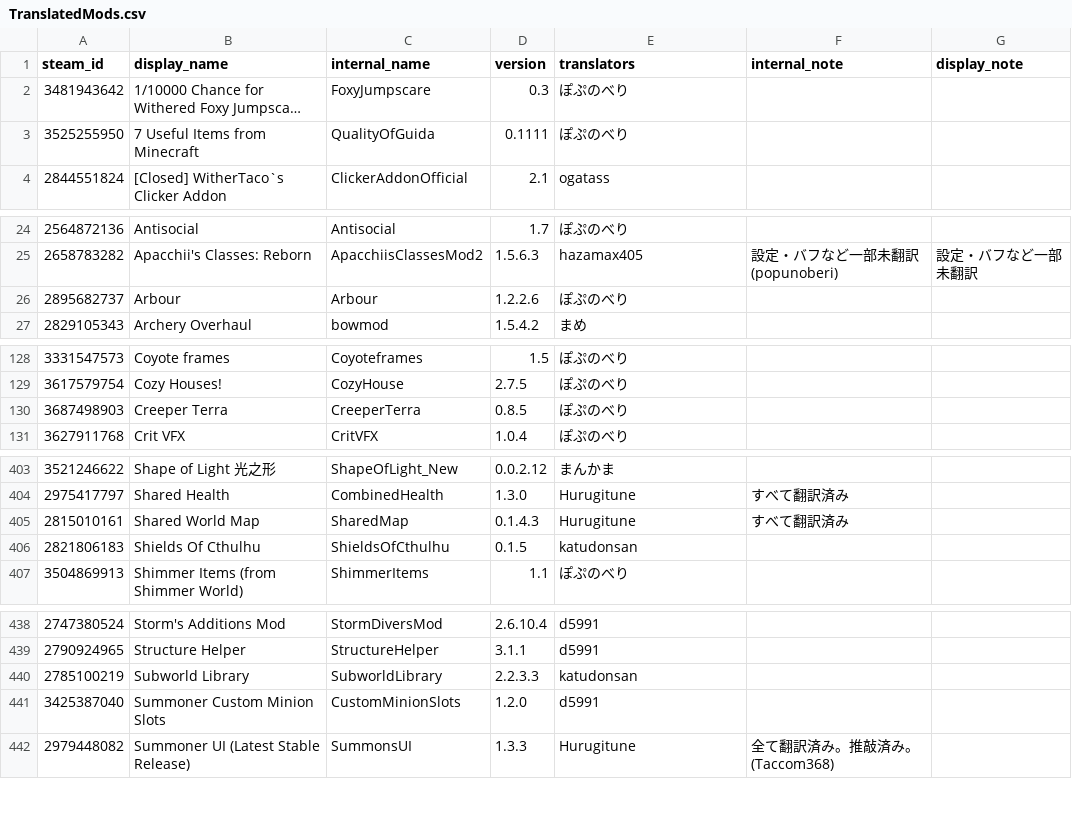
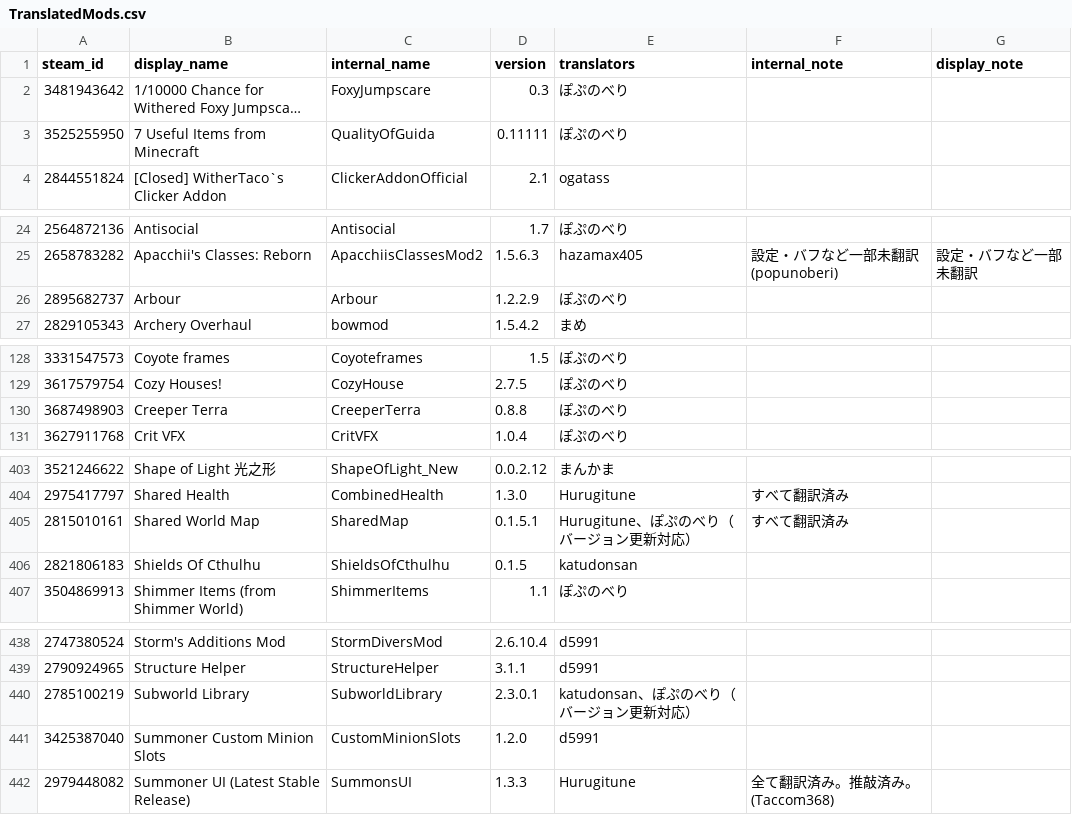
Before and after one commit to eva828/TMLHonyaku, a CSV file: TranslatedMods.csv, drawn as a sheet; only a part is shown, gaps mark what is left out; long unchanged cells end in …; the diff covers the shown part only; the diff names each change by its address in the sheet, - before the commit and + after, or states it on an @@ line.

```diff
--- a/TranslatedMods.csv
+++ b/TranslatedMods.csv
-D3 (version): 0.1111
+D3 (version): 0.11111
-D26 (version): 1.2.2.6
+D26 (version): 1.2.2.9
-D130 (version): 0.8.5
+D130 (version): 0.8.8
-D405 (version): 0.1.4.3
+D405 (version): 0.1.5.1
-E405 (translators): Hurugitune
+E405 (translators): Hurugitune、ぽぷのべり（バージョン更新対応）
-D440 (version): 2.2.3.3
+D440 (version): 2.3.0.1
-E440 (translators): katudonsan
+E440 (translators): katudonsan、ぽぷのべり（バージョン更新対応）
```
Also changed, not shown: 12 edited cells elsewhere in this file, 11 other files.
